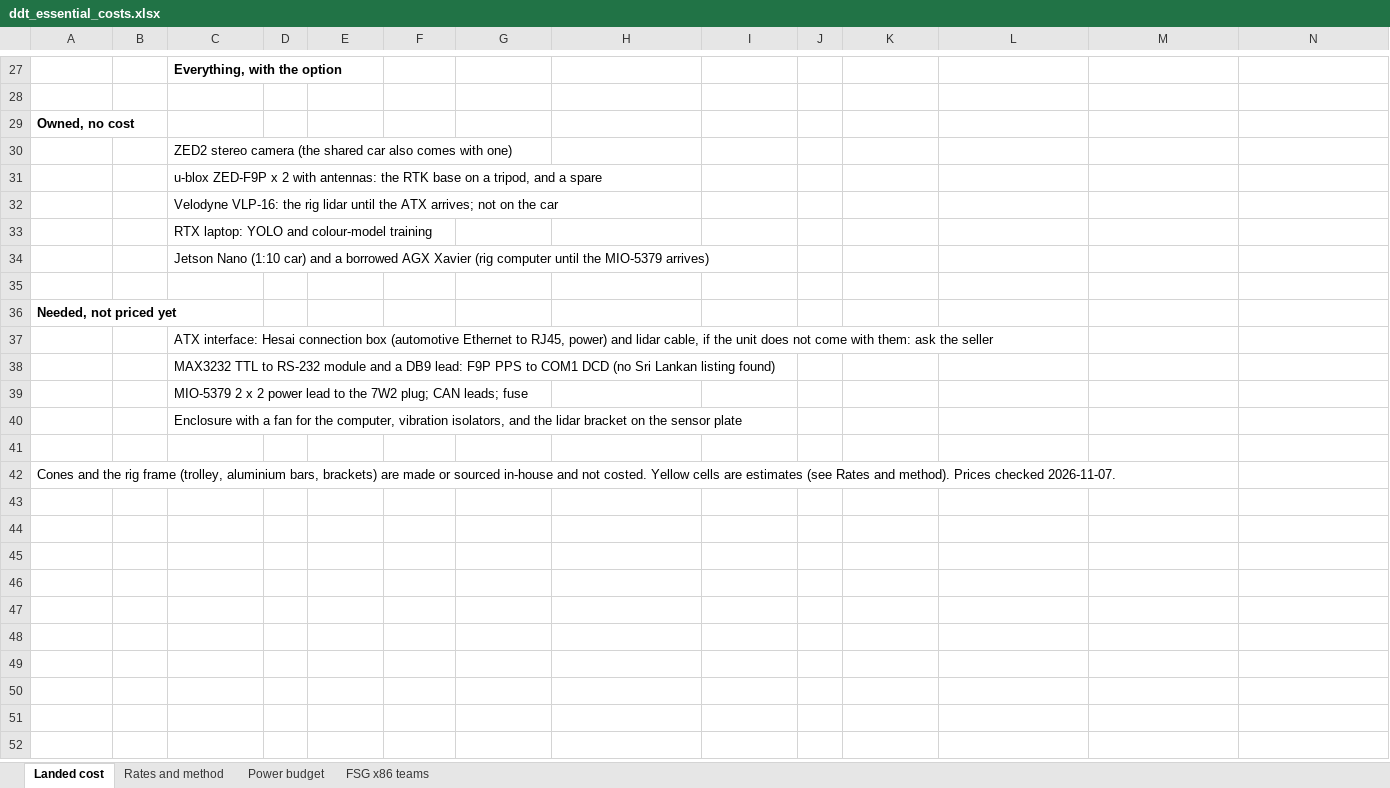
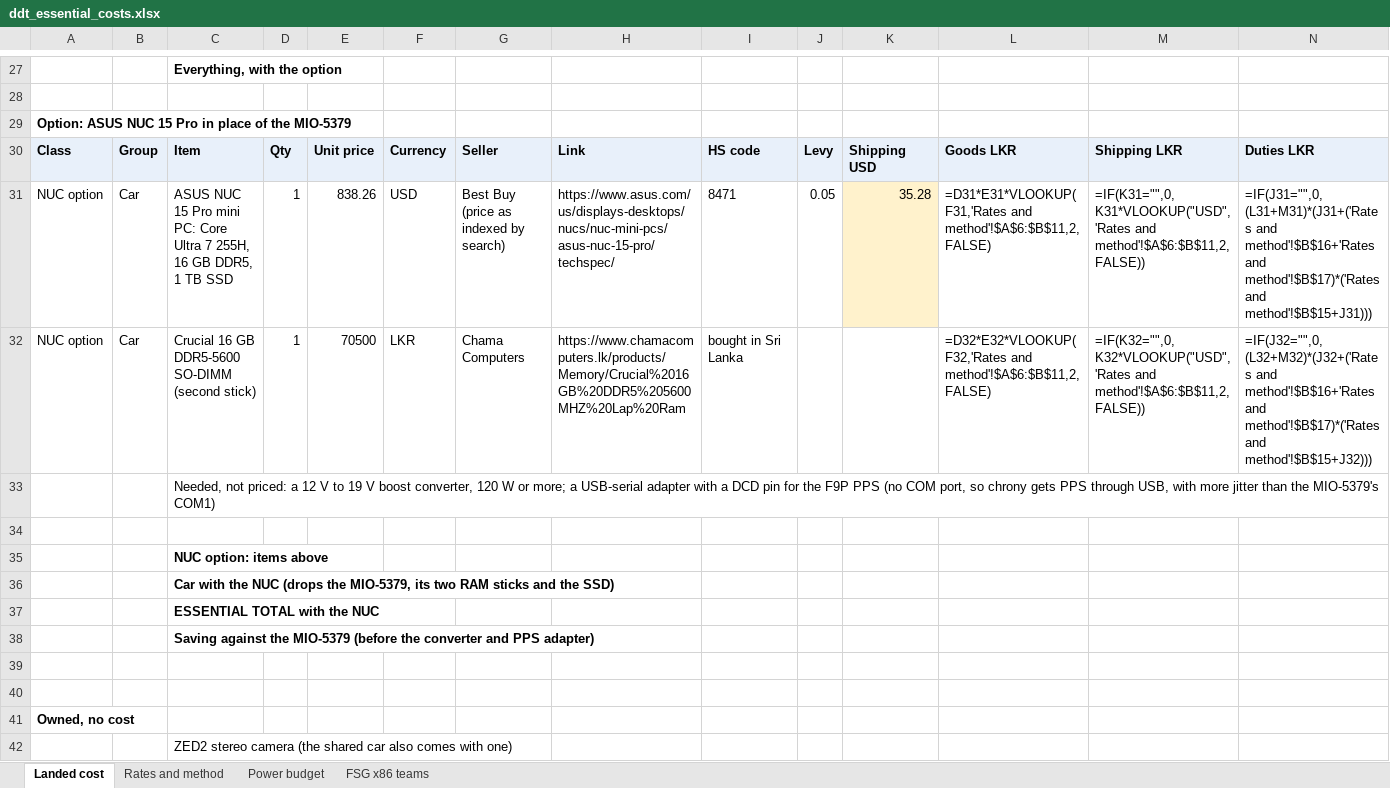
Before and after one commit to KiranGunathilaka/ddt_research, an Excel workbook: xlsx/ddt_essential_costs.xlsx, sheet Landed cost, drawn as a sheet; only a part is shown, gaps mark what is left out; the shorter side is filled out with more unchanged rows; values as stored, in another font and other column widths than the file's, no borders; formulas without a stored value are shown as written; rows hold the shown columns only; the diff names each change by its address in the sheet, - before the commit and + after, or states it on an @@ line.

```diff
--- a/xlsx/ddt_essential_costs.xlsx (sheet Landed cost)
+++ b/xlsx/ddt_essential_costs.xlsx (sheet Landed cost)
+row 29: Option: ASUS NUC 15 Pro in place of the MIO-5379
+row 30: Class | Group | Item | Qty | Unit price | Currency | Seller | Link | HS code | Levy | Shipping USD | Goods LKR | Shipping LKR | Duties LKR
+row 31: NUC option | Car | ASUS NUC 15 Pro mini PC: Core Ultra 7 255H, 16 GB DDR5, 1 TB SSD | 1 | 838.26 | USD | Best Buy (price as indexed by search) | https://www.asus.com/us/displays-desktops/nucs/nuc-mini-pcs/asus-nuc-15-pro/techspec/ | 8471 | 0.05 | 35.28 | =D31*E31*VLOOKUP(F31,'Rates and method'!$A$6:$B$11,2,FALSE) | =IF(K31="",0,K31*VLOOKUP("USD",'Rates and method'!$A$6:$B$11,2,FALSE)) | =IF(J31="",0,(L31+M31)*(J31+('Rates and method'!$B$16+'Rates and method'!$B$17)*('Rates and method'!$B$15+J31)))
+row 32: NUC option | Car | Crucial 16 GB DDR5-5600 SO-DIMM (second stick) | 1 | 70500 | LKR | Chama Computers | https://www.chamacomputers.lk/products/Memory/Crucial%2016GB%20DDR5%205600MHZ%20Lap%20Ram | bought in Sri Lanka |  |  | =D32*E32*VLOOKUP(F32,'Rates and method'!$A$6:$B$11,2,FALSE) | =IF(K32="",0,K32*VLOOKUP("USD",'Rates and method'!$A$6:$B$11,2,FALSE)) | =IF(J32="",0,(L32+M32)*(J32+('Rates and method'!$B$16+'Rates and method'!$B$17)*('Rates and method'!$B$15+J32)))
+row 33:  |  | Needed, not priced: a 12 V to 19 V boost converter, 120 W or more; a USB-serial adapter with a DCD pin for the F9P PPS (no COM port, so chrony gets PPS through USB, with more jitter than the MIO-5379's COM1)
+row 34: (empty)
+row 35:  |  | NUC option: items above
+row 36:  |  | Car with the NUC (drops the MIO-5379, its two RAM sticks and the SSD)
+row 37:  |  | ESSENTIAL TOTAL with the NUC
+row 38:  |  | Saving against the MIO-5379 (before the converter and PPS adapter)
+row 39: (empty)
+row 40: (empty)
```
Also changed, not shown: sheet Power budget, 3 other files.
